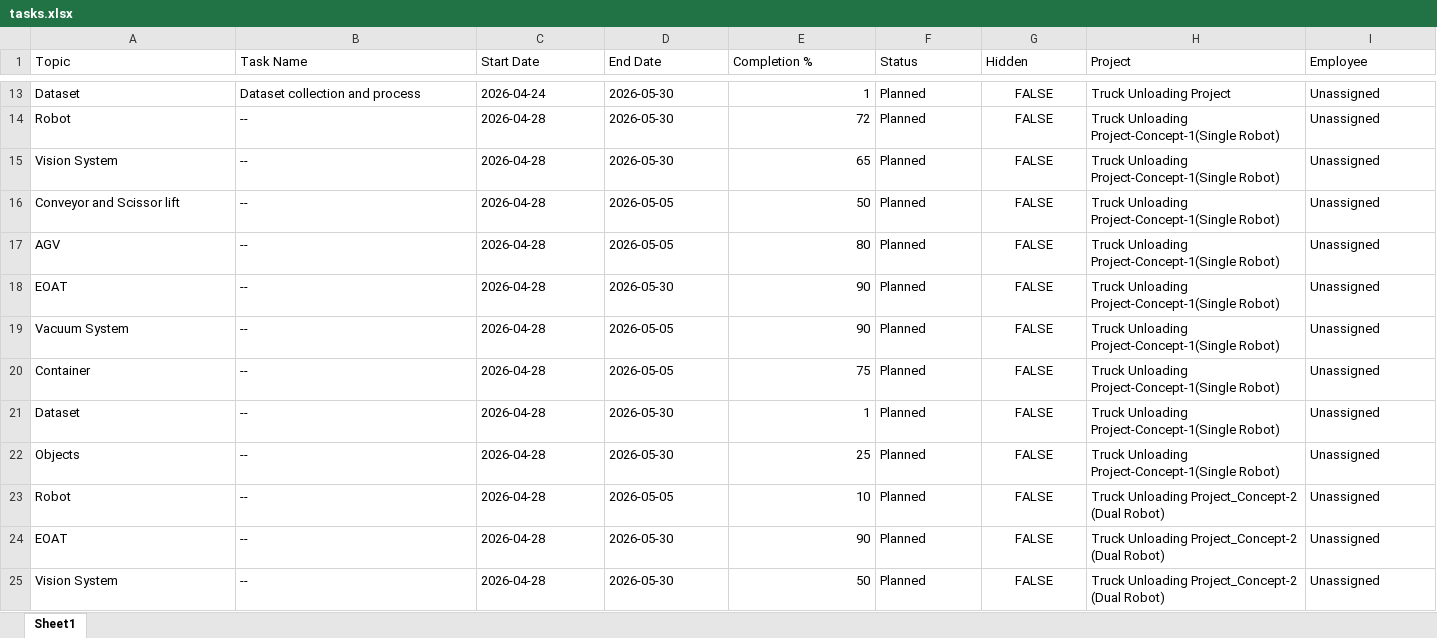
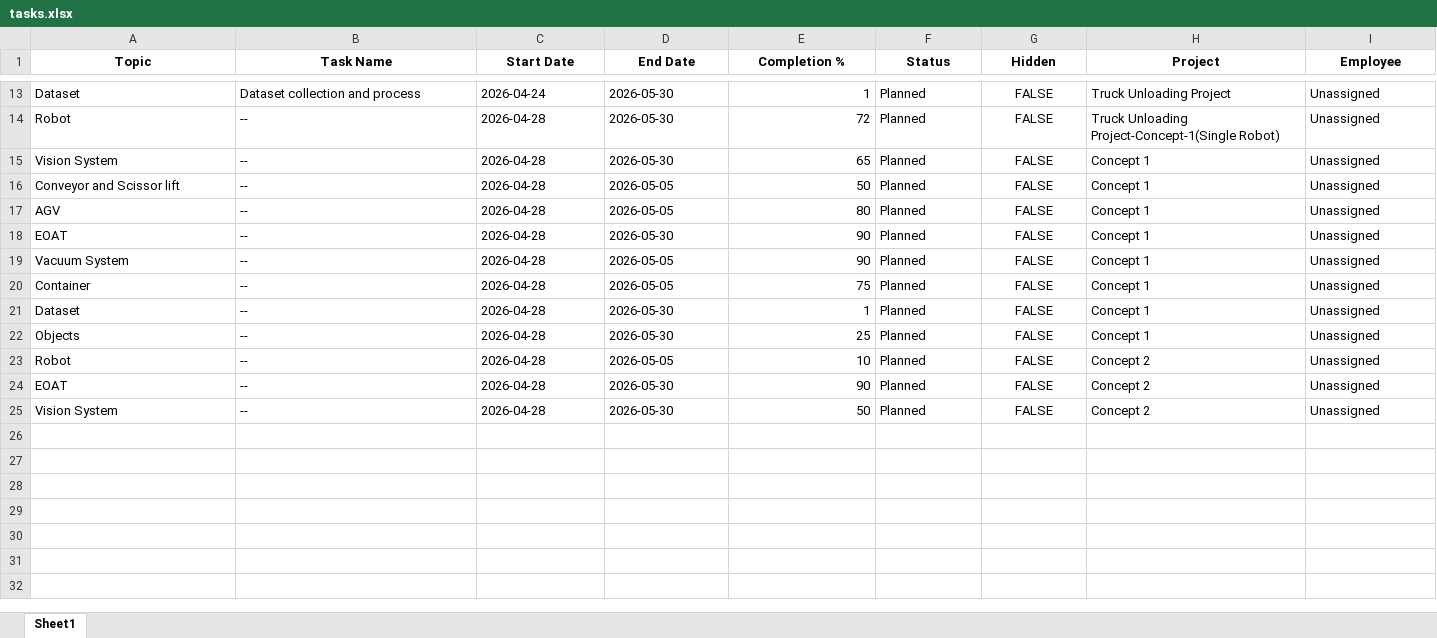
Before and after one commit to efficard5/weekly_dashboard, an Excel workbook: data/tasks.xlsx, sheet Sheet1, drawn as a sheet; only a part is shown, gaps mark what is left out; values as stored, in another font and other column widths than the file's, no borders; charts and pictures not drawn; the diff covers the shown part only; the diff names each change by its address in the sheet, - before the commit and + after, or states it on an @@ line.

Commit message:
Separate Concept 1 and Concept 2 into dedicated projects for cleaner dashboard organization

```diff
--- a/data/tasks.xlsx (sheet Sheet1)
+++ b/data/tasks.xlsx (sheet Sheet1)
@@ A1:I1 bold: off → on, alignment: left → center @@
-H15:H22 (Project): Truck Unloading Project-Concept-1(Single Robot)
+H15:H22 (Project): Concept 1
-H23:H25 (Project): Truck Unloading Project_Concept-2 (Dual Robot)
+H23:H25 (Project): Concept 2
```
Also changed, not shown: cell formats elsewhere in this sheet, charts or pictures, 2 other files.
